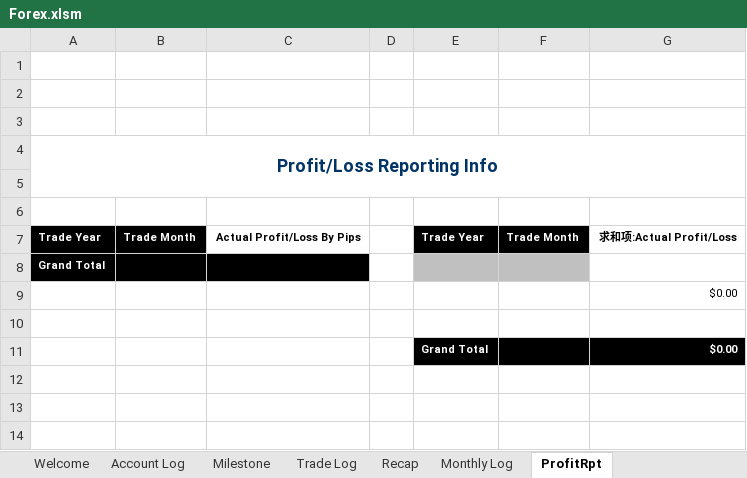
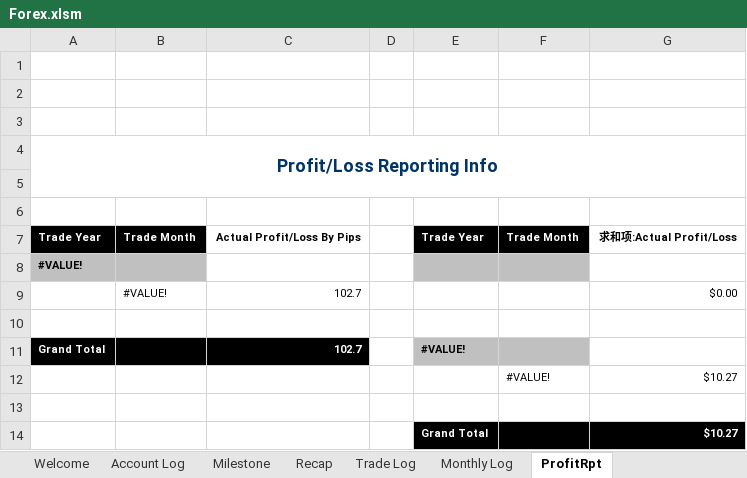
Before and after one commit to vlan99/Trading, an Excel workbook: Forex.xlsm, sheet ProfitRpt, drawn as a sheet; values as stored, in another font and other column widths than the file's, no borders; charts and pictures not drawn; removed rows and columns are numbered as before the commit, all else as after; the diff names each change by its address in the sheet, - before the commit and + after, or states it on an @@ line.

```diff
--- a/Forex.xlsm (sheet ProfitRpt)
+++ b/Forex.xlsm (sheet ProfitRpt)
@@ sheet tab order changed: Welcome | Account Log | Milestone | Recap | Trade Log | Monthly Log | ProfitRpt @@
-A8: Grand Total
+A8: #VALUE!
-A8:B8 fill: #000000
+A8:B8 fill: #C0C0C0
-A8 text colour: #FFFFFF
+A8 text colour: black
-C8 fill: #000000
+C8 fill: none
-row 9:  |  |  |  |  |  | $0.00
+row 9:  | #VALUE! | 102.7 |  |  |  | $0.00
+row 11: Grand Total |  | 102.7 |  | #VALUE!
+row 12:  |  |  |  |  | #VALUE! | $10.27
-row 13:  |  |  |  | Grand Total |  | $0.00
+row 13: (empty)
-E13:G13 fill: #000000
+E13:G13 fill: none
+row 14:  |  |  |  | Grand Total |  | $10.27
```
Also changed, not shown: sheet Milestone, sheet Trade Log, sheet Data, sheet StrategyRptbyMonth, sheet Monthly Log, sheet StrategyRptbyYear, 2 more sheets, hidden cells, charts or pictures, 4 other files.
